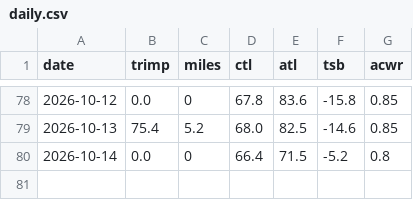
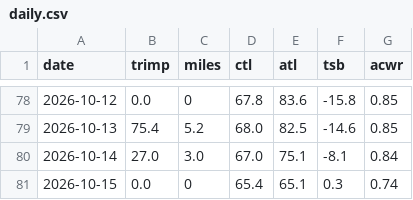
Before and after one commit to tbelliv/marathon-training, a CSV file: fitness/data/daily.csv, drawn as a sheet; only a part is shown, gaps mark what is left out.

```diff
--- a/fitness/data/daily.csv
+++ b/fitness/data/daily.csv
@@ -79,2 +79,3 @@ date,trimp,miles,ctl,atl,tsb,acwr
 2026-10-13,75.4,5.2,68.0,82.5,-14.6,0.85
-2026-10-14,0.0,0,66.4,71.5,-5.2,0.8
+2026-10-14,27.0,3.0,67.0,75.1,-8.1,0.84
+2026-10-15,0.0,0,65.4,65.1,0.3,0.74
```
Also changed, not shown: fitness/data/activities.csv, 1 other file.
